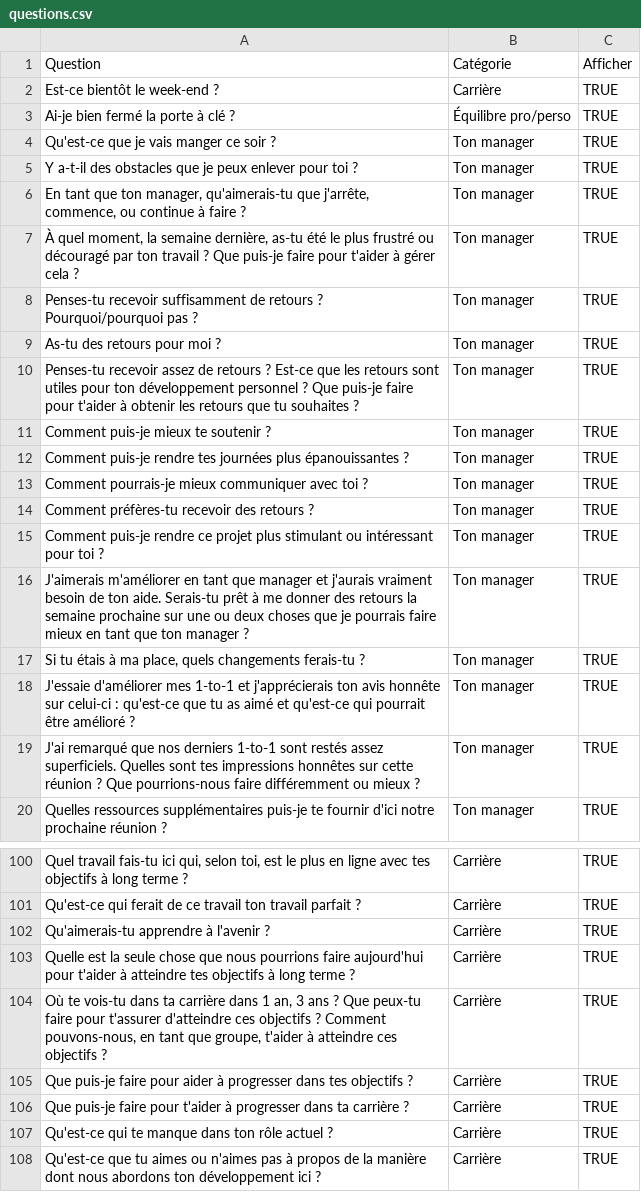
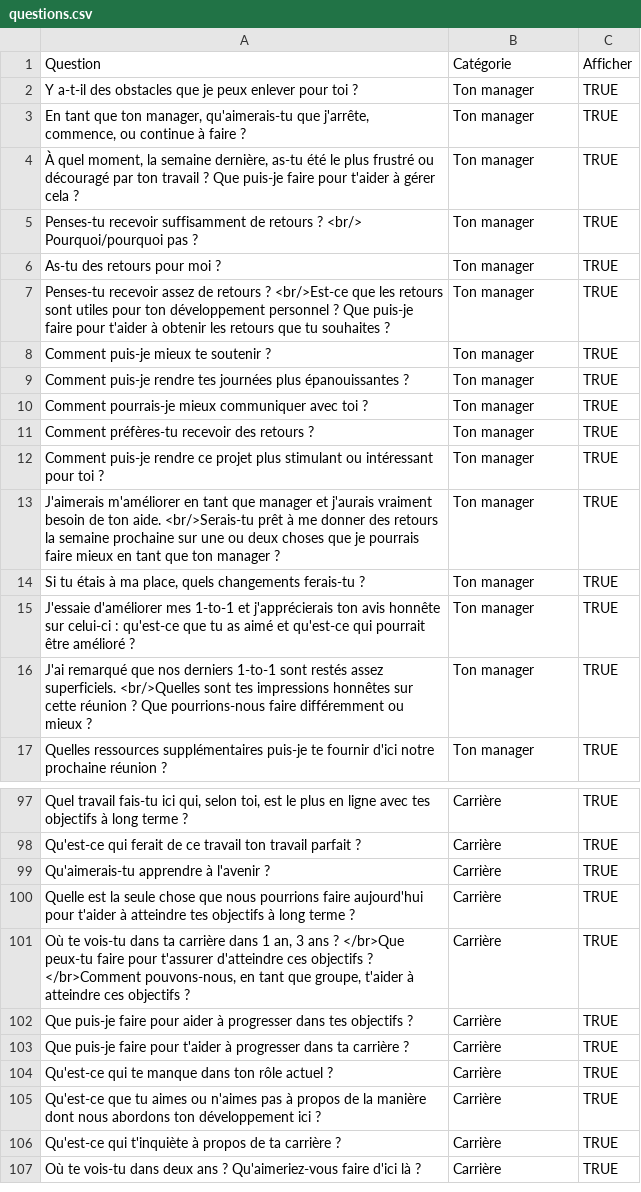
Before and after one commit to aguennegou/aguennegou.github.io, a CSV file: questions.csv, drawn as a sheet; only a part is shown, gaps mark what is left out; the shorter side is filled out with more unchanged rows.

Commit message:
Update questions.csv

```diff
--- a/questions.csv
+++ b/questions.csv
@@ -1,5 +1,2 @@
 Question;Catégorie;Afficher
-Est-ce bientôt le week-end ?;Carrière;TRUE
-Ai-je bien fermé la porte à clé ?;Équilibre pro/perso;TRUE
-Qu'est-ce que je vais manger ce soir ?;Ton manager;TRUE
 Y a-t-il des obstacles que je peux enlever pour toi ?;Ton manager;TRUE
@@ -7,5 +4,5 @@ En tant que ton manager, qu'aimerais-tu que j'arrête, commence, ou continue à
 À quel moment, la semaine dernière, as-tu été le plus frustré ou découragé par ton travail ? Que puis-je faire pour t'aider à gérer cela ?;Ton manager;TRUE
-Penses-tu recevoir suffisamment de retours ? Pourquoi/pourquoi pas ?;Ton manager;TRUE
+Penses-tu recevoir suffisamment de retours ? <br/> Pourquoi/pourquoi pas ?;Ton manager;TRUE
 As-tu des retours pour moi ?;Ton manager;TRUE
-Penses-tu recevoir assez de retours ? Est-ce que les retours sont utiles pour ton développement personnel ? Que puis-je faire pour t'aider à obtenir les retours que tu souhaites ?;Ton manager;TRUE
+Penses-tu recevoir assez de retours ? <br/>Est-ce que les retours sont utiles pour ton développement personnel ? Que puis-je faire pour t'aider à obtenir les retours que tu souhaites ?;Ton manager;TRUE
 Comment puis-je mieux te soutenir ?;Ton manager;TRUE
@@ -15,6 +12,6 @@ Comment préfères-tu recevoir des retours ?;Ton manager;TRUE
 Comment puis-je rendre ce projet plus stimulant ou intéressant pour toi ?;Ton manager;TRUE
-J'aimerais m'améliorer en tant que manager et j'aurais vraiment besoin de ton aide. Serais-tu prêt à me donner des retours la semaine prochaine sur une ou deux choses que je pourrais faire mieux en tant que ton manager ?;Ton manager;TRUE
+J'aimerais m'améliorer en tant que manager et j'aurais vraiment besoin de ton aide. <br/>Serais-tu prêt à me donner des retours la semaine prochaine sur une ou deux choses que je pourrais faire mieux en tant que ton manager ?;Ton manager;TRUE
 Si tu étais à ma place, quels changements ferais-tu ?;Ton manager;TRUE
 J'essaie d'améliorer mes 1-to-1 et j'apprécierais ton avis honnête sur celui-ci : qu'est-ce que tu as aimé et qu'est-ce qui pourrait être amélioré ?;Ton manager;TRUE
-J'ai remarqué que nos derniers 1-to-1 sont restés assez superficiels. Quelles sont tes impressions honnêtes sur cette réunion ? Que pourrions-nous faire différemment ou mieux ?;Ton manager;TRUE
+J'ai remarqué que nos derniers 1-to-1 sont restés assez superficiels. <br/>Quelles sont tes impressions honnêtes sur cette réunion ? Que pourrions-nous faire différemment ou mieux ?;Ton manager;TRUE
 Quelles ressources supplémentaires puis-je te fournir d'ici notre prochaine réunion ?;Ton manager;TRUE
@@ -103,3 +100,3 @@ Qu'aimerais-tu apprendre à l'avenir ?;Carrière;TRUE
 Quelle est la seule chose que nous pourrions faire aujourd'hui pour t'aider à atteindre tes objectifs à long terme ?;Carrière;TRUE
-Où te vois-tu dans ta carrière dans 1 an, 3 ans ? Que peux-tu faire pour t'assurer d'atteindre ces objectifs ? Comment pouvons-nous, en tant que groupe, t'aider à atteindre ces objectifs ?;Carrière;TRUE
+Où te vois-tu dans ta carrière dans 1 an, 3 ans ? </br>Que peux-tu faire pour t'assurer d'atteindre ces objectifs ? </br>Comment pouvons-nous, en tant que groupe, t'aider à atteindre ces objectifs ?;Carrière;TRUE
 Que puis-je faire pour aider à progresser dans tes objectifs ?;Carrière;TRUE
```
